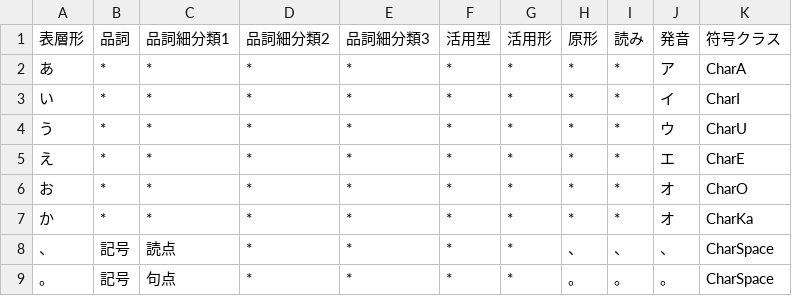
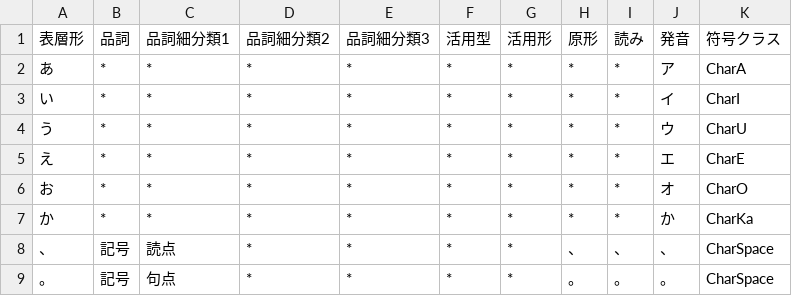
Before and after one commit to Wyess/text2shorthand, a CSV file: text2shorthand/shorthand/waseda/dictionary.csv, drawn as a sheet.

Commit message:
Fixed typo (オ→カ）

```diff
--- a/text2shorthand/shorthand/waseda/dictionary.csv
+++ b/text2shorthand/shorthand/waseda/dictionary.csv
@@ -6,3 +6,3 @@
 お,*,*,*,*,*,*,*,*,オ,CharO
-か,*,*,*,*,*,*,*,*,オ,CharKa
+か,*,*,*,*,*,*,*,*,か,CharKa
 、,記号,読点,*,*,*,*,、,、,、,CharSpace
```
